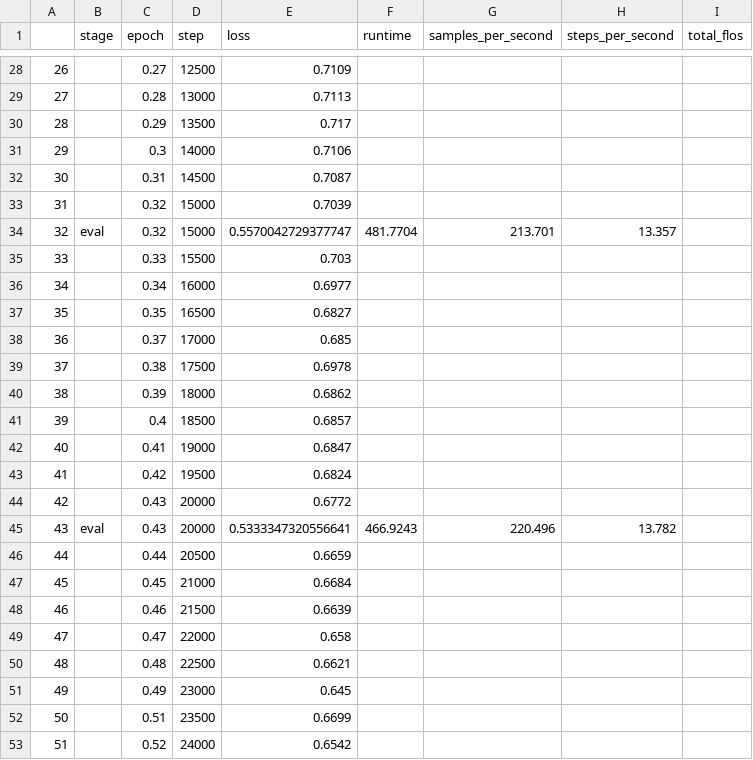
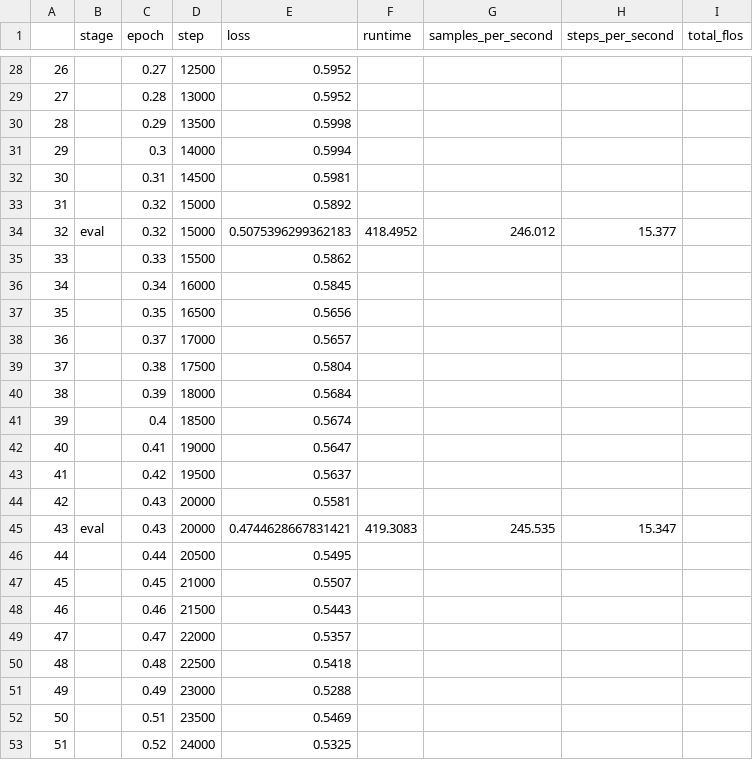
Before and after one commit to jvdzwaan/ocrpostcorrection-notebooks, a CSV file: results/correction/logs/train-log.csv, drawn as a sheet; only a part is shown, gaps mark what is left out; the diff covers the shown part only.

```diff
--- a/results/correction/logs/train-log.csv
+++ b/results/correction/logs/train-log.csv
@@ -28,26 +28,26 @@
-26,,0.27,12500,0.7109,,,,
-27,,0.28,13000,0.7113,,,,
-28,,0.29,13500,0.717,,,,
-29,,0.3,14000,0.7106,,,,
-30,,0.31,14500,0.7087,,,,
-31,,0.32,15000,0.7039,,,,
-32,eval,0.32,15000,0.5570042729377747,481.7704,213.701,13.357,
-33,,0.33,15500,0.703,,,,
-34,,0.34,16000,0.6977,,,,
-35,,0.35,16500,0.6827,,,,
-36,,0.37,17000,0.685,,,,
-37,,0.38,17500,0.6978,,,,
-38,,0.39,18000,0.6862,,,,
-39,,0.4,18500,0.6857,,,,
-40,,0.41,19000,0.6847,,,,
-41,,0.42,19500,0.6824,,,,
-42,,0.43,20000,0.6772,,,,
-43,eval,0.43,20000,0.5333347320556641,466.9243,220.496,13.782,
-44,,0.44,20500,0.6659,,,,
-45,,0.45,21000,0.6684,,,,
-46,,0.46,21500,0.6639,,,,
-47,,0.47,22000,0.658,,,,
-48,,0.48,22500,0.6621,,,,
-49,,0.49,23000,0.645,,,,
-50,,0.51,23500,0.6699,,,,
-51,,0.52,24000,0.6542,,,,
+26,,0.27,12500,0.5952,,,,
+27,,0.28,13000,0.5952,,,,
+28,,0.29,13500,0.5998,,,,
+29,,0.3,14000,0.5994,,,,
+30,,0.31,14500,0.5981,,,,
+31,,0.32,15000,0.5892,,,,
+32,eval,0.32,15000,0.5075396299362183,418.4952,246.012,15.377,
+33,,0.33,15500,0.5862,,,,
+34,,0.34,16000,0.5845,,,,
+35,,0.35,16500,0.5656,,,,
+36,,0.37,17000,0.5657,,,,
+37,,0.38,17500,0.5804,,,,
+38,,0.39,18000,0.5684,,,,
+39,,0.4,18500,0.5674,,,,
+40,,0.41,19000,0.5647,,,,
+41,,0.42,19500,0.5637,,,,
+42,,0.43,20000,0.5581,,,,
+43,eval,0.43,20000,0.4744628667831421,419.3083,245.535,15.347,
+44,,0.44,20500,0.5495,,,,
+45,,0.45,21000,0.5507,,,,
+46,,0.46,21500,0.5443,,,,
+47,,0.47,22000,0.5357,,,,
+48,,0.48,22500,0.5418,,,,
+49,,0.49,23000,0.5288,,,,
+50,,0.51,23500,0.5469,,,,
+51,,0.52,24000,0.5325,,,,
```
Also changed, not shown: 101 edited cells elsewhere in this file, 1 other file.
